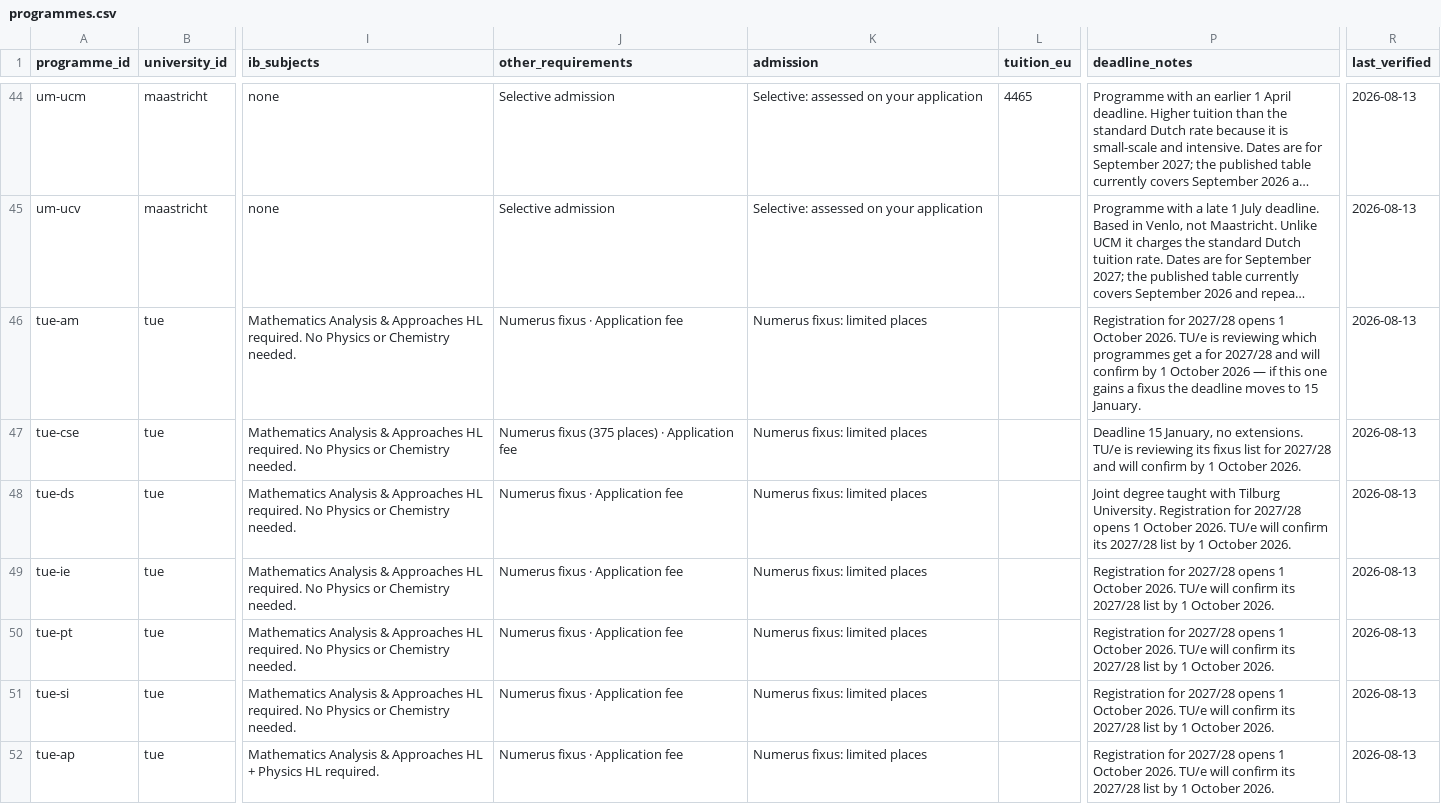
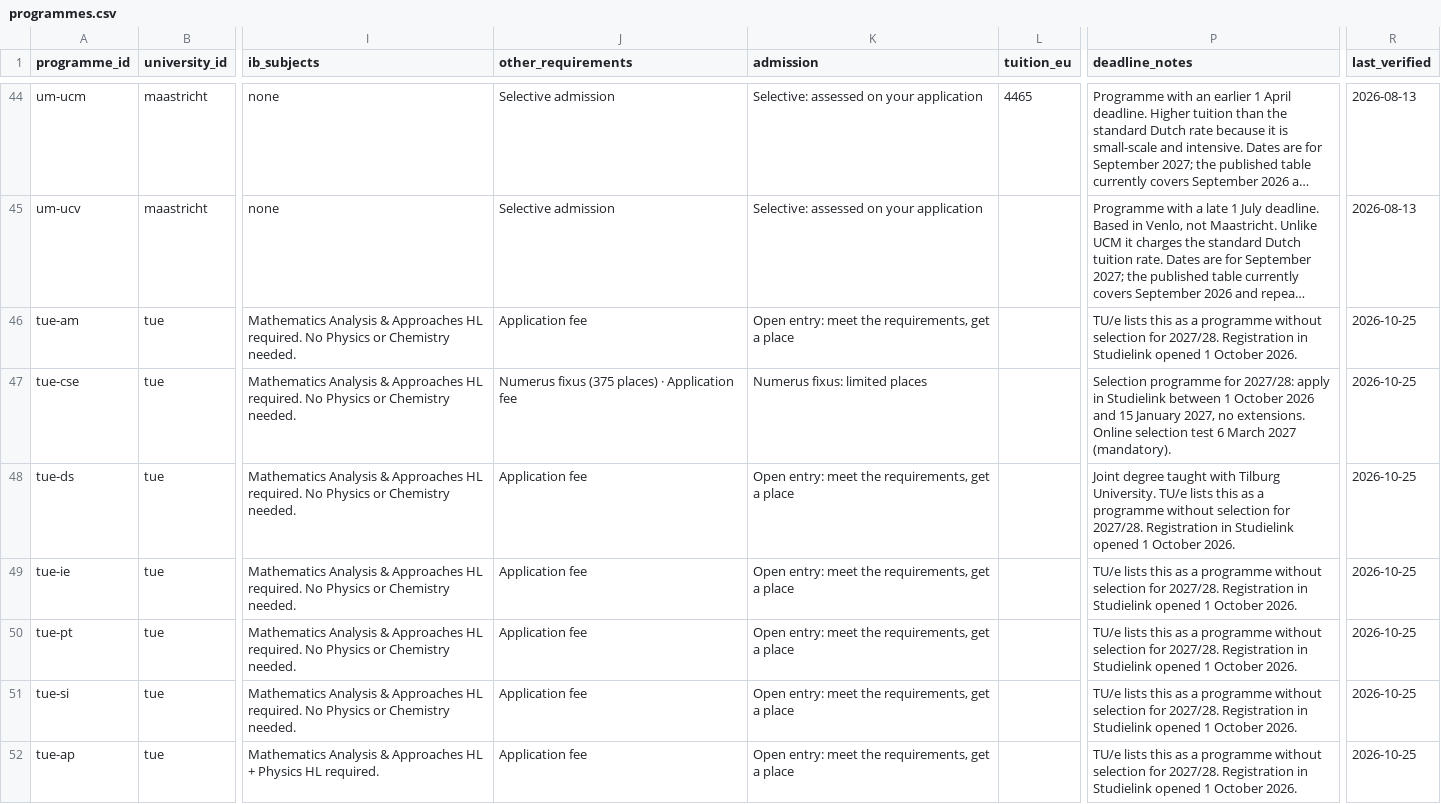
Before and after one commit to kpolacik/ib-university-finder, a CSV file: data/programmes.csv, drawn as a sheet; only a part is shown, gaps mark what is left out; long unchanged cells end in …; the diff covers the shown part only; the diff names each change by its address in the sheet, - before the commit and + after, or states it on an @@ line.

```diff
--- a/data/programmes.csv
+++ b/data/programmes.csv
-J46 (other_requirements): Numerus fixus · Application fee
+J46 (other_requirements): Application fee
-K46 (admission): Numerus fixus: limited places
+K46 (admission): Open entry: meet the requirements, get a place
-P46 (deadline_notes): Registration for 2027/28 opens 1 October 2026. TU/e is reviewing which programmes get a for 2027/28 and will confirm by 1 October 2026 — if this one gains a fixus the deadline moves to 15 January.
+P46 (deadline_notes): TU/e lists this as a programme without selection for 2027/28. Registration in Studielink opened 1 October 2026.
-R46:R52 (last_verified): 2026-08-13
+R46:R52 (last_verified): 2026-10-25
-P47 (deadline_notes): Deadline 15 January, no extensions. TU/e is reviewing its fixus list for 2027/28 and will confirm by 1 October 2026.
+P47 (deadline_notes): Selection programme for 2027/28: apply in Studielink between 1 October 2026 and 15 January 2027, no extensions. Online selection test 6 March 2027 (mandatory).
-J48:J52 (other_requirements): Numerus fixus · Application fee
+J48:J52 (other_requirements): Application fee
-K48:K52 (admission): Numerus fixus: limited places
+K48:K52 (admission): Open entry: meet the requirements, get a place
-P48 (deadline_notes): …Tilburg University. Registration for 2027/28 opens 1 October 2026. TU/e will confirm its 2027/28 list by 1 October…
+P48 (deadline_notes): …Tilburg University. TU/e lists this as a programme without selection for 2027/28. Registration in Studielink opened 1 October…
-P49:P52 (deadline_notes): Registration for 2027/28 opens 1 October 2026. TU/e will confirm its 2027/28 list by 1 October…
+P49:P52 (deadline_notes): TU/e lists this as a programme without selection for 2027/28. Registration in Studielink opened 1 October…
```
Also changed, not shown: 2 removed rows and 47 edited cells elsewhere in this file, 9 other files.
